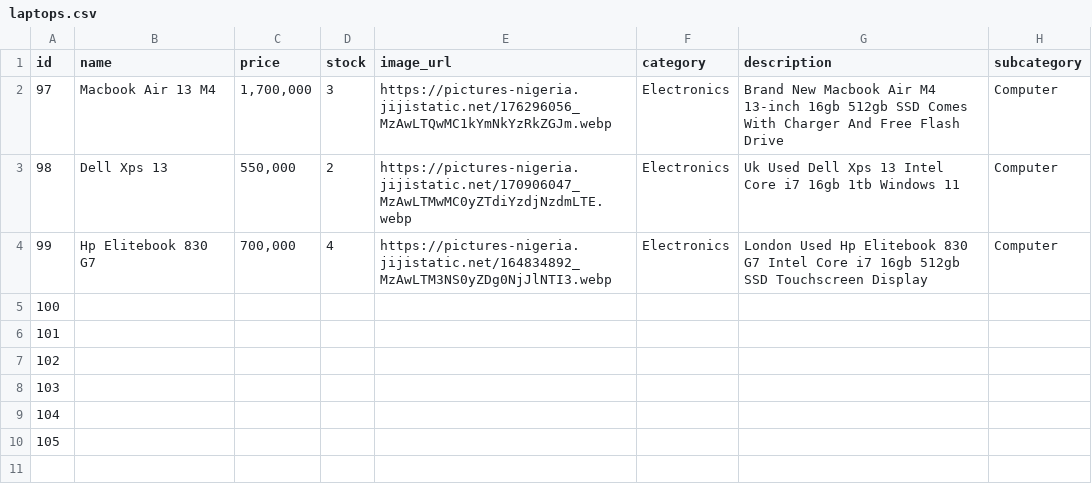
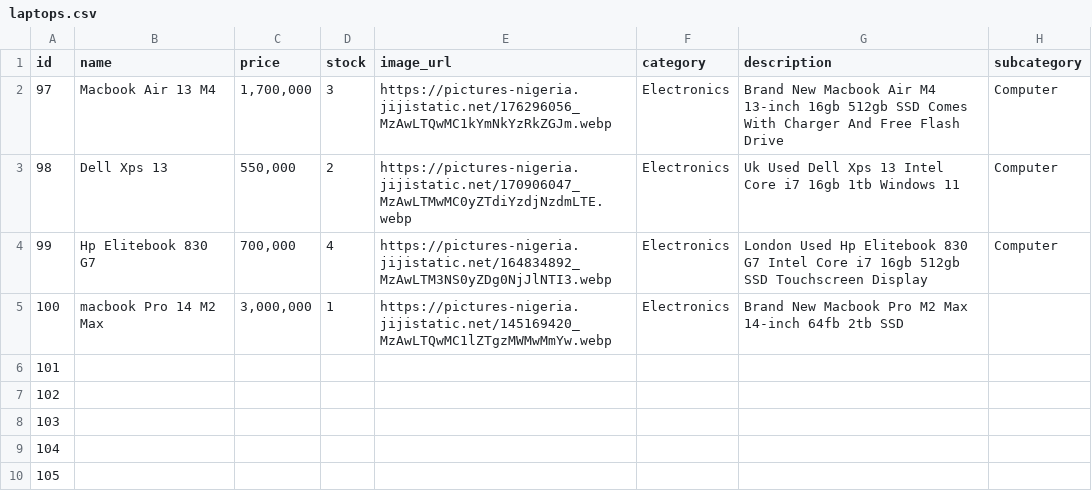
Before and after one commit to Adelodunpeter25/pyshop, a CSV file: laptops.csv, drawn as a sheet.

Commit message:
added more products

```diff
--- a/laptops.csv
+++ b/laptops.csv
@@ -4,3 +4,3 @@ id,name,price,stock,image_url,category,description,subcategory
 99,Hp Elitebook 830 G7,"700,000",4,https://pictures-nigeria.jijistatic.net/164834892_MzAwLTM3NS0yZDg0NjJlNTI3.webp,Electronics,London Used Hp Elitebook 830 G7 Intel Core i7 16gb 512gb SSD Touchscreen Display,Computer
-100,,,,,,,
+100,macbook Pro 14 M2 Max,"3,000,000",1,https://pictures-nigeria.jijistatic.net/145169420_MzAwLTQwMC1lZTgzMWMwMmYw.webp,Electronics,Brand New Macbook Pro M2 Max 14-inch 64fb 2tb SSD ,
 101,,,,,,,
```
